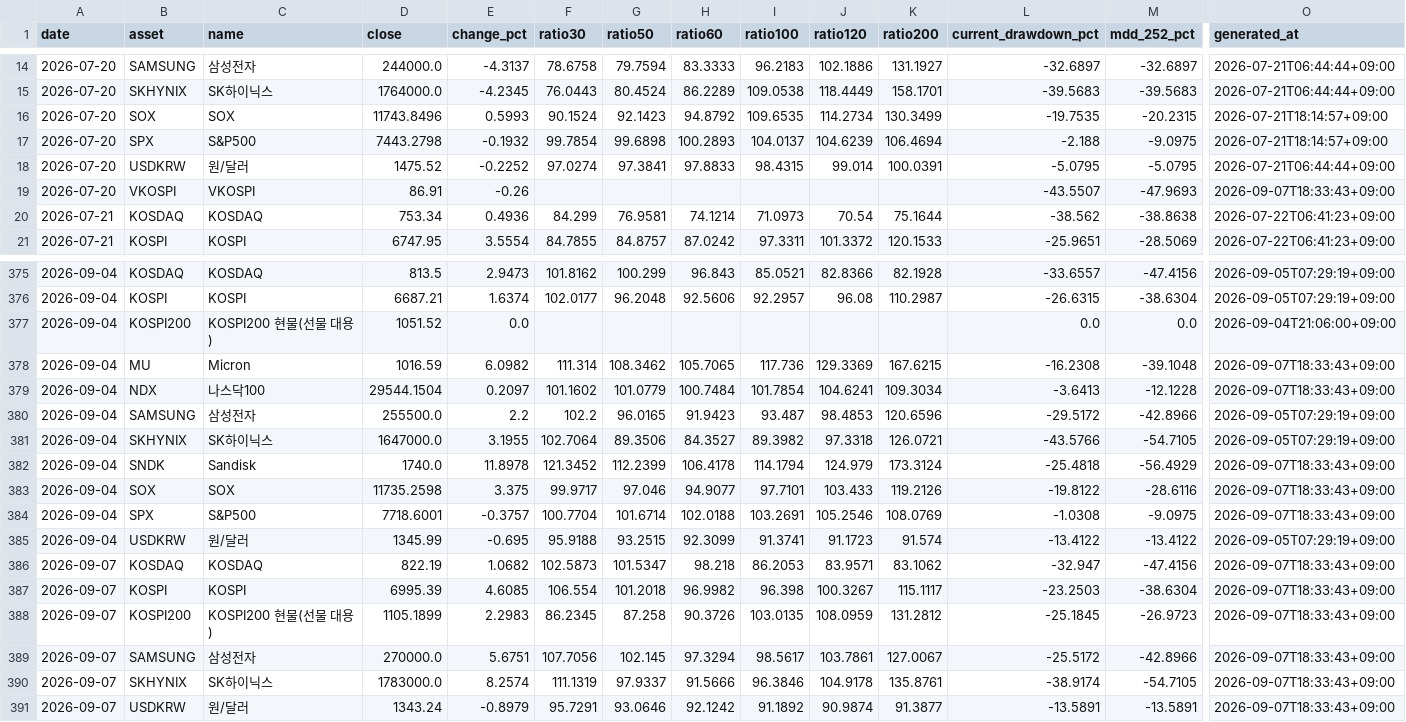
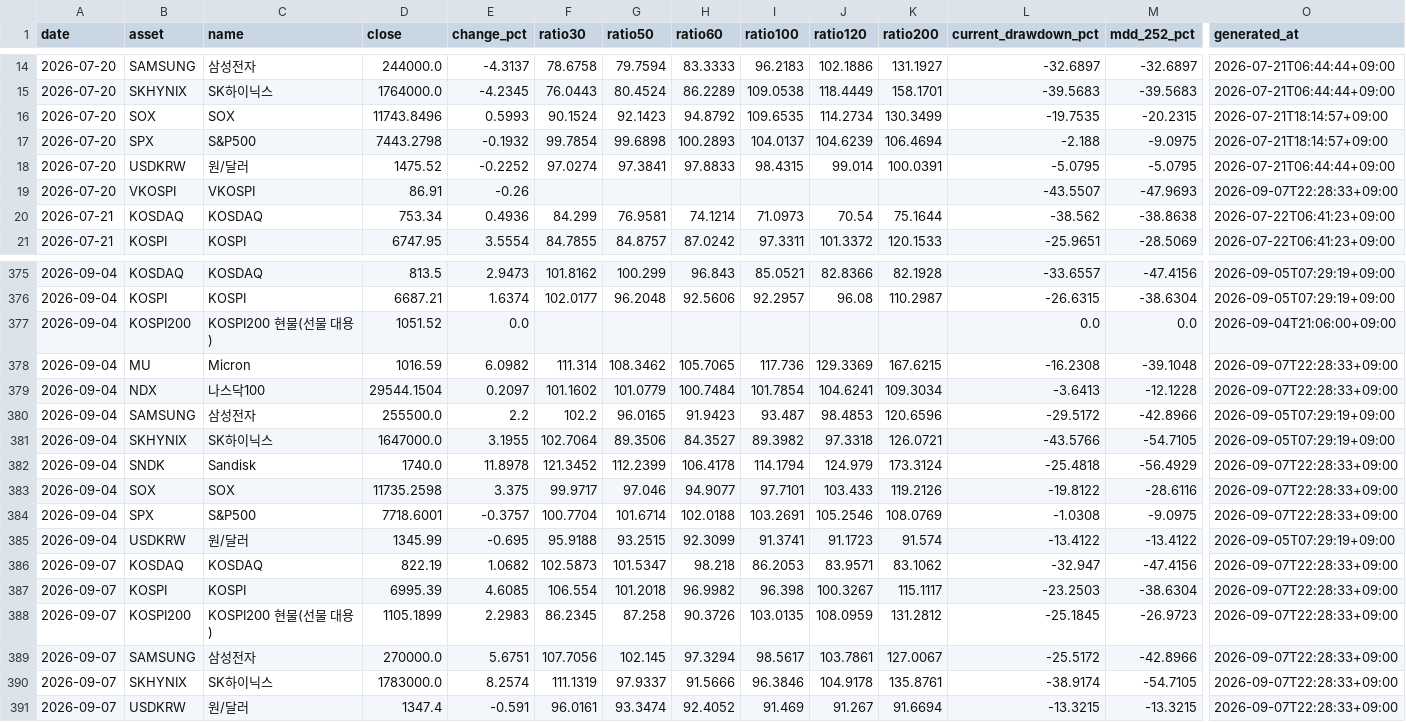
Before and after one commit to JungMin-4287/global-macro-korea-regime-dashboard, a CSV file: docs/data/daily_archive.csv, drawn as a sheet; only a part is shown, gaps mark what is left out; the diff names each change by its address in the sheet, - before the commit and + after, or states it on an @@ line.

```diff
--- a/docs/data/daily_archive.csv
+++ b/docs/data/daily_archive.csv
-O19 (generated_at): 2026-09-07T18:33:43+09:00
+O19 (generated_at): 2026-09-07T22:28:33+09:00
-O378:O379 (generated_at): 2026-09-07T18:33:43+09:00
+O378:O379 (generated_at): 2026-09-07T22:28:33+09:00
-O382:O384 (generated_at): 2026-09-07T18:33:43+09:00
+O382:O384 (generated_at): 2026-09-07T22:28:33+09:00
-O386:O391 (generated_at): 2026-09-07T18:33:43+09:00
+O386:O391 (generated_at): 2026-09-07T22:28:33+09:00
-D391 (close): 1343.24
+D391 (close): 1347.4
-E391 (change_pct): -0.8979
+E391 (change_pct): -0.591
-F391 (ratio30): 95.7291
+F391 (ratio30): 96.0161
-G391 (ratio50): 93.0646
+G391 (ratio50): 93.3474
-H391 (ratio60): 92.1242
+H391 (ratio60): 92.4052
-I391 (ratio100): 91.1892
+I391 (ratio100): 91.469
-J391 (ratio120): 90.9874
+J391 (ratio120): 91.267
-K391 (ratio200): 91.3877
+K391 (ratio200): 91.6694
-L391 (current_drawdown_pct): -13.5891
+L391 (current_drawdown_pct): -13.3215
-M391 (mdd_252_pct): -13.5891
+M391 (mdd_252_pct): -13.3215
```
Also changed, not shown: docs/data/correction_flow_map.csv, docs/data/foreign_net_buy_history.csv, 4 other files.
